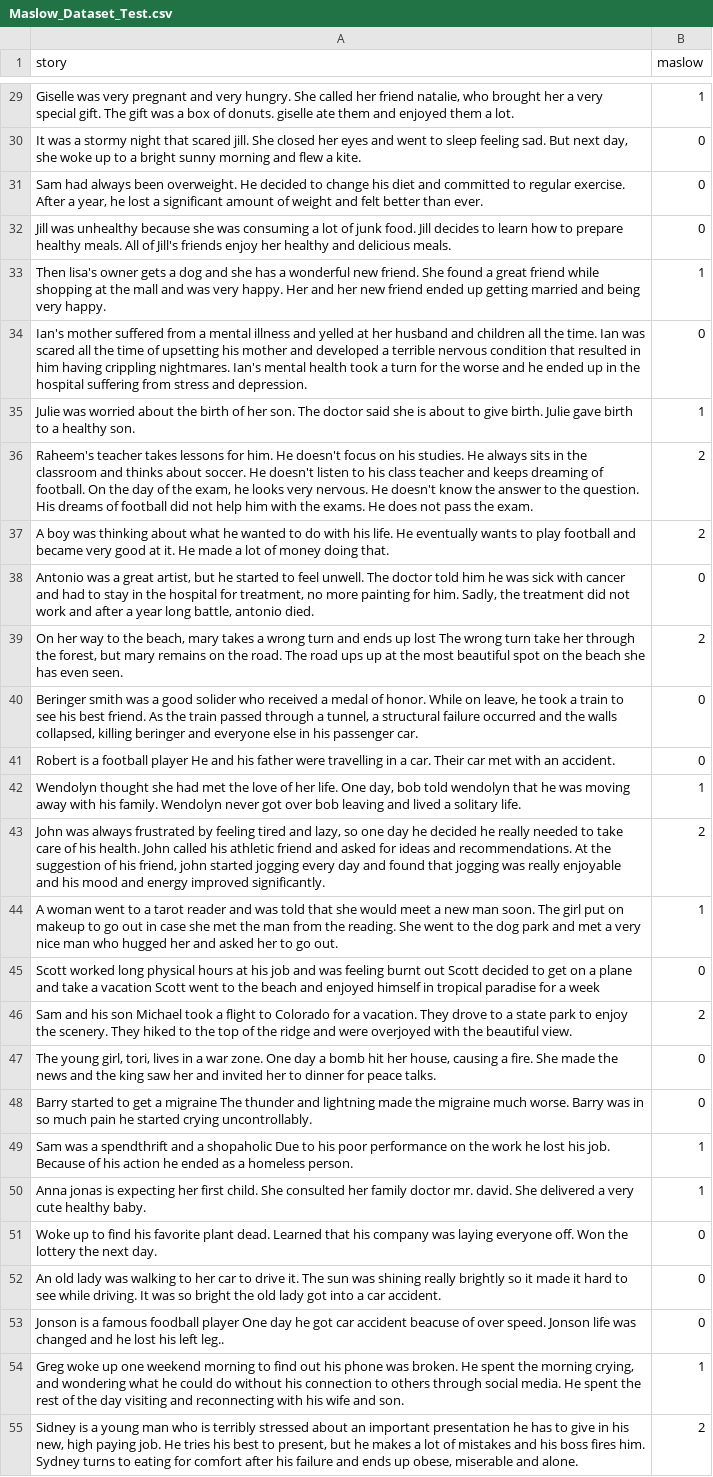
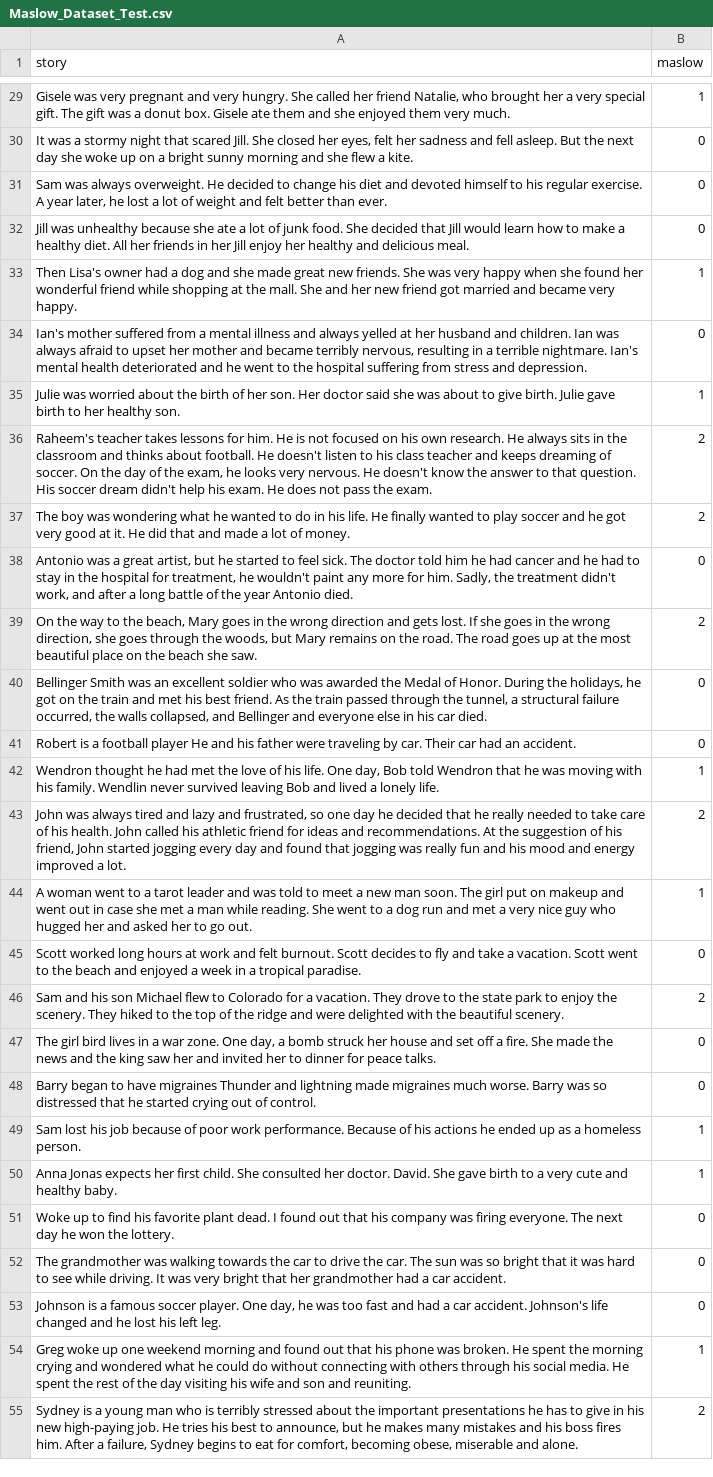
Before and after one commit to SUJI100418/Story_Dataset_For_Maslow_Motivation, a CSV file: Maslow_Dataset_Test.csv, drawn as a sheet; only a part is shown, gaps mark what is left out; the diff covers the shown part only; the diff names each change by its address in the sheet, - before the commit and + after, or states it on an @@ line.

```diff
--- a/Maslow_Dataset_Test.csv
+++ b/Maslow_Dataset_Test.csv
-A29 (story): Giselle was very pregnant and very hungry. She called her friend natalie, who brought her a very special gift. The gift was a box of donuts. giselle ate them and enjoyed them a lot.
+A29 (story): Gisele was very pregnant and very hungry. She called her friend Natalie, who brought her a very special gift. The gift was a donut box. Gisele ate them and she enjoyed them very much.
-A30 (story): …that scared jill. She closed her eyes and went to sleep feeling sad. But next day, she woke up to a bright sunny morning and flew a…
+A30 (story): …that scared Jill. She closed her eyes, felt her sadness and fell asleep. But the next day she woke up on a bright sunny morning and she flew a…
-A31 (story): Sam had always been overweight. He decided to change his diet and committed to regular exercise. After a year, he lost a significant amount of weight…
+A31 (story): Sam was always overweight. He decided to change his diet and devoted himself to his regular exercise. A year later, he lost a lot of weight…
-A32 (story): …because she was consuming a lot of junk food. Jill decides to learn how to prepare healthy meals. All of Jill's friends enjoy her healthy and delicious meals.
+A32 (story): …because she ate a lot of junk food. She decided that Jill would learn how to make a healthy diet. All her friends in her Jill enjoy her healthy and delicious meal.
-A33 (story): Then lisa's owner gets a dog and she has a wonderful new friend. She found a great friend while shopping at the mall and was very happy. Her and her new friend ended up getting married and being very happy.
+A33 (story): Then Lisa's owner had a dog and she made great new friends. She was very happy when she found her wonderful friend while shopping at the mall. She and her new friend got married and became very happy.
-A34 (story): …illness and yelled at her husband and children all the time. Ian was scared all the time of upsetting his mother and developed a terrible nervous condition that resulted in him having crippling nightmares. Ian's mental health took a turn for the worse and he ended up in the hospital…
+A34 (story): …illness and always yelled at her husband and children. Ian was always afraid to upset her mother and became terribly nervous, resulting in a terrible nightmare. Ian's mental health deteriorated and he went to the hospital…
-A35 (story): …her son. The doctor said she is about to give birth. Julie gave birth to a healthy son.
+A35 (story): …her son. Her doctor said she was about to give birth. Julie gave birth to her healthy son.
-A36 (story): …him. He doesn't focus on his studies. He always sits in the classroom and thinks about soccer. He doesn't listen to his class teacher and keeps dreaming of football. On the day of the exam, he looks very nervous. He doesn't know the answer to the question. His dreams of football did not help him with the exams. He does…
+A36 (story): …him. He is not focused on his own research. He always sits in the classroom and thinks about football. He doesn't listen to his class teacher and keeps dreaming of soccer. On the day of the exam, he looks very nervous. He doesn't know the answer to that question. His soccer dream didn't help his exam. He does…
-A37 (story): A boy was thinking about what he wanted to do with his life. He eventually wants to play football and became very good at it. He made a lot of money doing that.
+A37 (story): The boy was wondering what he wanted to do in his life. He finally wanted to play soccer and he got very good at it. He did that and made a lot of money.
-A38 (story): …to feel unwell. The doctor told him he was sick with cancer and had to stay in the hospital for treatment, no more painting for him. Sadly, the treatment did not work and after a year long battle, antonio died.
+A38 (story): …to feel sick. The doctor told him he had cancer and he had to stay in the hospital for treatment, he wouldn't paint any more for him. Sadly, the treatment didn't work, and after a long battle of the year Antonio died.
-A39 (story): On her way to the beach, mary takes a wrong turn and ends up lost The wrong turn take her through the forest, but mary remains on the road. The road ups up at the most beautiful spot on the beach she has even seen.
+A39 (story): On the way to the beach, Mary goes in the wrong direction and gets lost. If she goes in the wrong direction, she goes through the woods, but Mary remains on the road. The road goes up at the most beautiful place on the beach she saw.
-A40 (story): Beringer smith was a good solider who received a medal of honor. While on leave, he took a train to see his best friend. As the train passed through a tunnel, a structural failure occurred and the walls collapsed, killing beringer and everyone else in his passenger car.
+A40 (story): Bellinger Smith was an excellent soldier who was awarded the Medal of Honor. During the holidays, he got on the train and met his best friend. As the train passed through the tunnel, a structural failure occurred, the walls collapsed, and Bellinger and everyone else in his car died.
-A41 (story): …father were travelling in a car. Their car met with an accident.
+A41 (story): …father were traveling by car. Their car had an accident.
-A42 (story): Wendolyn thought she had met the love of her life. One day, bob told wendolyn that he was moving away with his family. Wendolyn never got over bob leaving and lived a solitary life.
+A42 (story): Wendron thought he had met the love of his life. One day, Bob told Wendron that he was moving with his family. Wendlin never survived leaving Bob and lived a lonely life.
-A43 (story): …was always frustrated by feeling tired and lazy, so one day he decided he really needed to take care of his health. John called his athletic friend and asked for ideas and recommendations. At the suggestion of his friend, john started jogging every day and found that jogging was really enjoyable and his mood and energy improved significantly.
+A43 (story): …was always tired and lazy and frustrated, so one day he decided that he really needed to take care of his health. John called his athletic friend for ideas and recommendations. At the suggestion of his friend, John started jogging every day and found that jogging was really fun and his mood and energy improved a lot.
-A44 (story): …a tarot reader and was told that she would meet a new man soon. The girl put on makeup to go out in case she met the man from the reading. She went to the dog park and met a very nice man who hugged…
+A44 (story): …a tarot leader and was told to meet a new man soon. The girl put on makeup and went out in case she met a man while reading. She went to a dog run and met a very nice guy who hugged…
-A45 (story): …worked long physical hours at his job and was feeling burnt out Scott decided to get on a plane and take a vacation Scott went to the beach and enjoyed himself in tropical paradise for a week
+A45 (story): …worked long hours at work and felt burnout. Scott decides to fly and take a vacation. Scott went to the beach and enjoyed a week in a tropical paradise.
-A46 (story): …son Michael took a flight to Colorado for a vacation. They drove to a state park to enjoy the scenery. They hiked to the top of the ridge and were overjoyed with the beautiful view.
+A46 (story): …son Michael flew to Colorado for a vacation. They drove to the state park to enjoy the scenery. They hiked to the top of the ridge and were delighted with the beautiful scenery.
-A47 (story): The young girl, tori, lives in a war zone. One day a bomb hit her house, causing a fire.…
+A47 (story): The girl bird lives in a war zone. One day, a bomb struck her house and set off a fire.…
-A48 (story): Barry started to get a migraine The thunder and lightning made the migraine much worse. Barry was in so much pain he started crying uncontrollably.
+A48 (story): Barry began to have migraines Thunder and lightning made migraines much worse. Barry was so distressed that he started crying out of control.
-A49 (story): Sam was a spendthrift and a shopaholic Due to his poor performance on the work he lost his job. Because of his action he ended as a…
+A49 (story): Sam lost his job because of poor work performance. Because of his actions he ended up as a…
-A50 (story): Anna jonas is expecting her first child. She consulted her family doctor mr. david. She delivered a very cute healthy baby.
+A50 (story): Anna Jonas expects her first child. She consulted her doctor. David. She gave birth to a very cute and healthy baby.
-A51 (story): …plant dead. Learned that his company was laying everyone off. Won the lottery the next day.
+A51 (story): …plant dead. I found out that his company was firing everyone. The next day he won the lottery.
-A52 (story): An old lady was walking to her car to drive it. The sun was shining really brightly so it made it hard to see while driving. It was so bright the old lady got into a car…
+A52 (story): The grandmother was walking towards the car to drive the car. The sun was so bright that it was hard to see while driving. It was very bright that her grandmother had a car…
-A53 (story): Jonson is a famous foodball player One day he got car accident beacuse of over speed. Jonson life was changed and he lost his left leg..
+A53 (story): Johnson is a famous soccer player. One day, he was too fast and had a car accident. Johnson's life changed and he lost his left leg.
-A54 (story): …weekend morning to find out his phone was broken. He spent the morning crying, and wondering what he could do without his connection to others through social media. He spent the rest of the day visiting and reconnecting with his wife and son.
+A54 (story): …weekend morning and found out that his phone was broken. He spent the morning crying and wondered what he could do without connecting with others through his social media. He spent the rest of the day visiting his wife and son and reuniting.
-A55 (story): Sidney is a young man who is terribly stressed about an important presentation he has to give in his new, high paying job. He tries his best to present, but he makes a lot of mistakes and his boss fires him. Sydney turns to eating for comfort after his failure and ends up obese, miserable…
+A55 (story): Sydney is a young man who is terribly stressed about the important presentations he has to give in his new high-paying job. He tries his best to announce, but he makes many mistakes and his boss fires him. After a failure, Sydney begins to eat for comfort, becoming obese, miserable…
```
Also changed, not shown: 42 edited cells elsewhere in this file.
